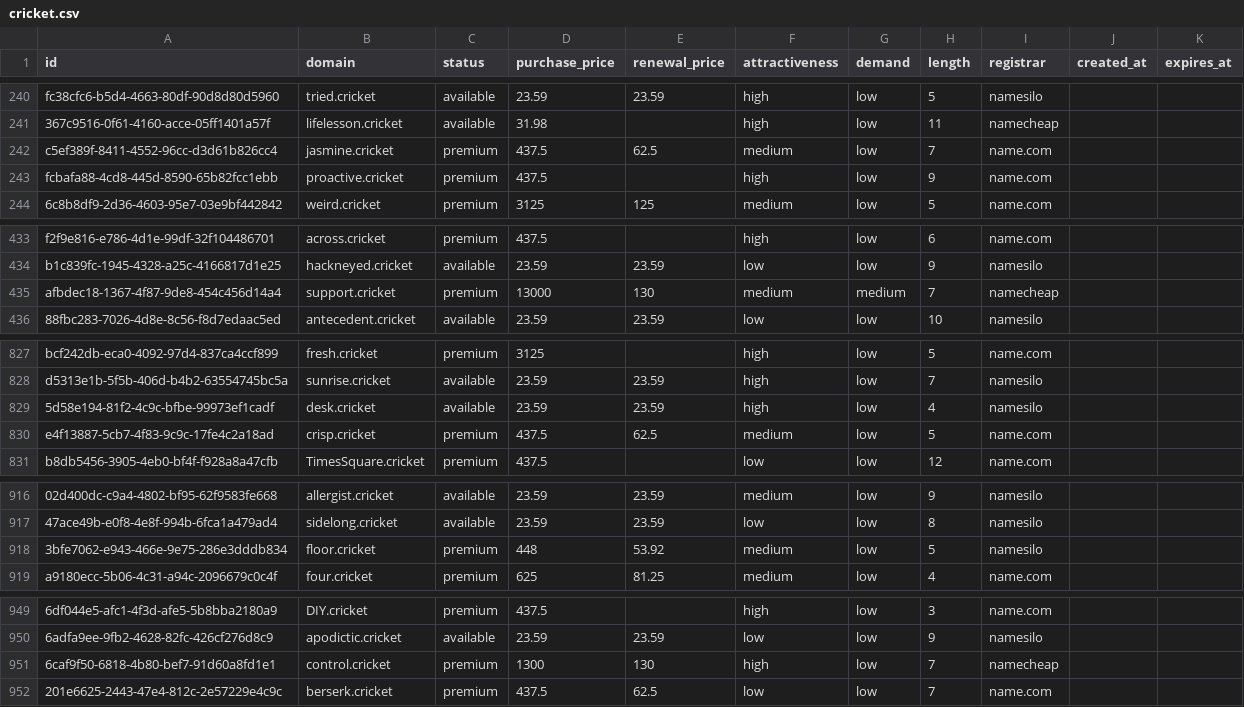
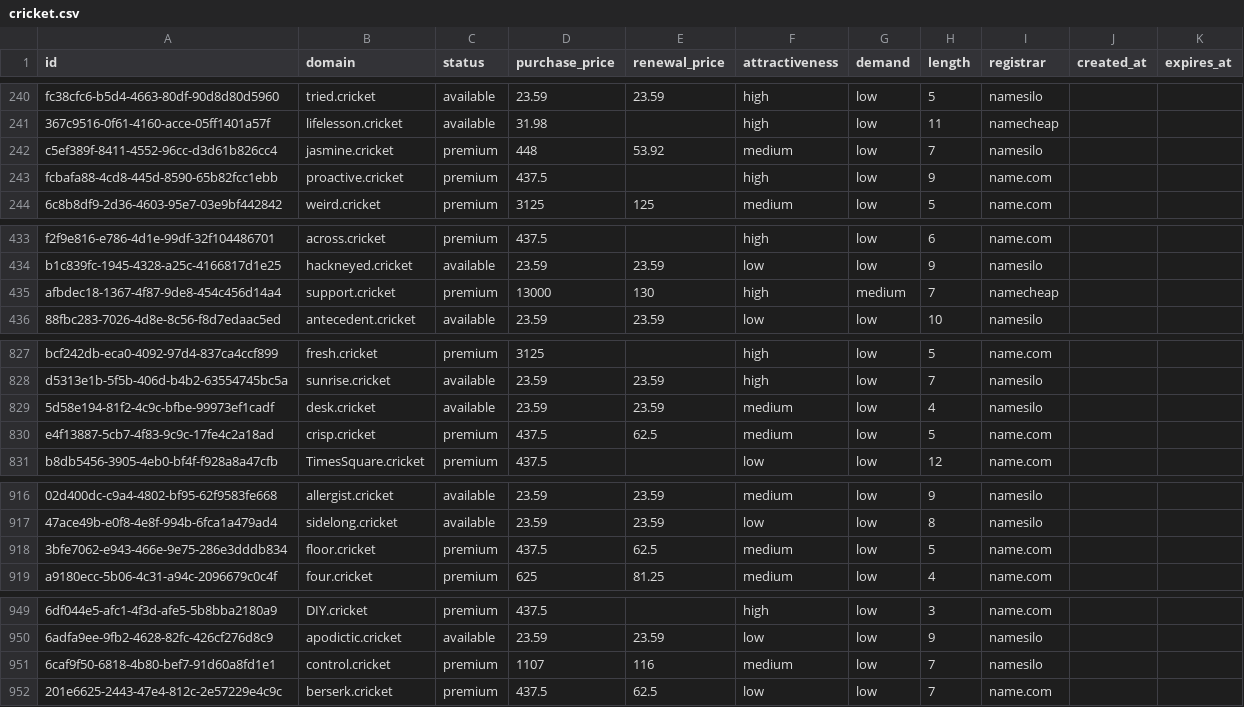
Before and after one commit to UniqueDomains/cricket-oneword-domains, a CSV file: cricket.csv, drawn as a sheet; only a part is shown, gaps mark what is left out; the diff covers the shown part only; the diff names each change by its address in the sheet, - before the commit and + after, or states it on an @@ line.

Commit message:
Domains update

```diff
--- a/cricket.csv
+++ b/cricket.csv
-D242 (purchase_price): 437.5
+D242 (purchase_price): 448
-E242 (renewal_price): 62.5
+E242 (renewal_price): 53.92
-I242 (registrar): name.com
+I242 (registrar): namesilo
-F435 (attractiveness): medium
+F435 (attractiveness): high
-F829 (attractiveness): high
+F829 (attractiveness): medium
-D918 (purchase_price): 448
+D918 (purchase_price): 437.5
-E918 (renewal_price): 53.92
+E918 (renewal_price): 62.5
-I918 (registrar): namesilo
+I918 (registrar): name.com
-D951 (purchase_price): 1300
+D951 (purchase_price): 1107
-E951 (renewal_price): 130
+E951 (renewal_price): 116
-F951 (attractiveness): high
+F951 (attractiveness): medium
-I951 (registrar): namecheap
+I951 (registrar): namesilo
```
Also changed, not shown: 1 edited cell elsewhere in this file, 4 other files.
